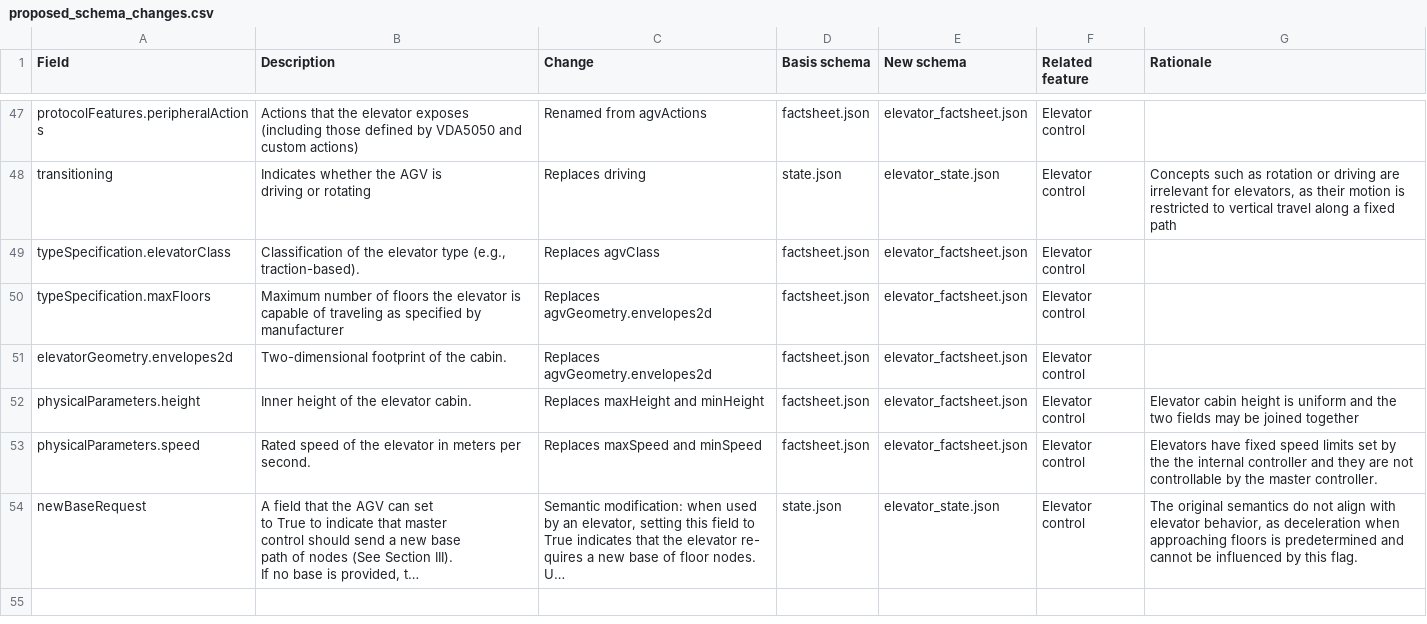
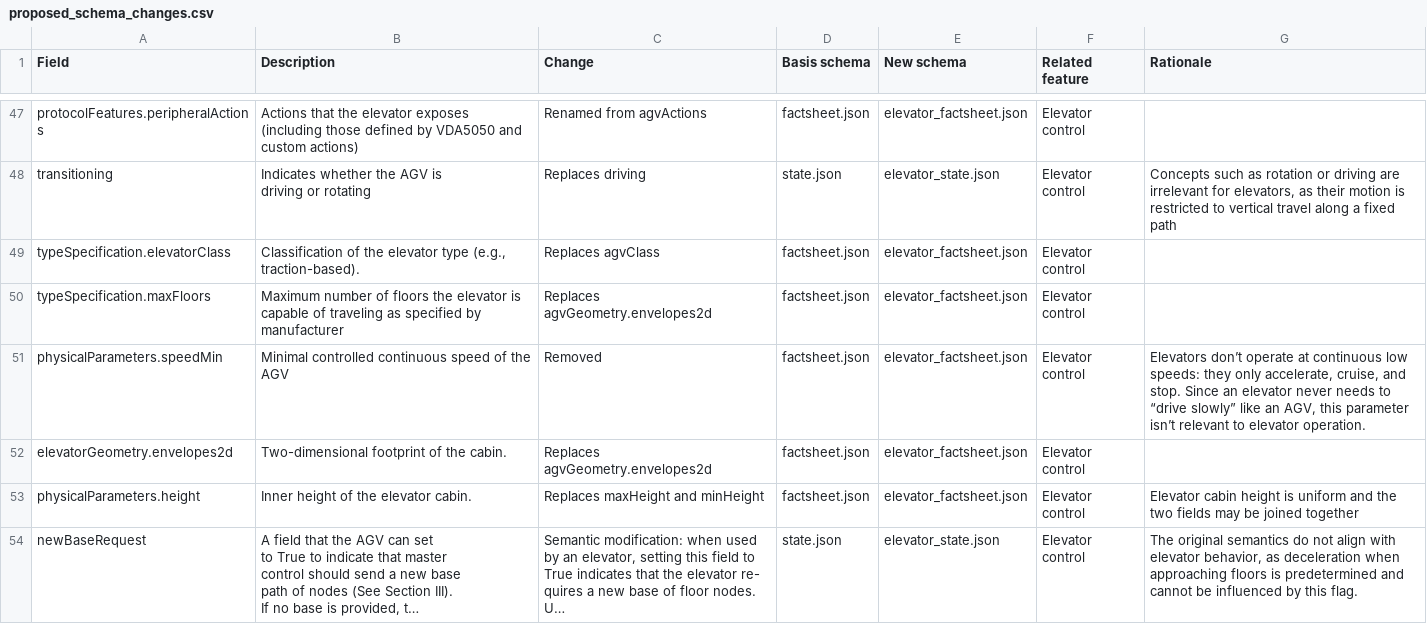
Before and after one commit to Mixed-Fleet-WP2/VDA5050-extensions, a CSV file: proposed_schema_changes.csv, drawn as a sheet; only a part is shown, gaps mark what is left out; long unchanged cells end in …; removed rows and columns are numbered as before the commit, all else as after; the diff names each change by its address in the sheet, - before the commit and + after, or states it on an @@ line.

Commit message:
Add example elevator factsheet and add speedMax to elevator factsheet

```diff
--- a/proposed_schema_changes.csv
+++ b/proposed_schema_changes.csv
+row 51: physicalParameters.speedMin | Minimal controlled continuous speed of the AGV | Removed | factsheet.json | elevator_factsheet.json | Elevator control | Elevators don’t operate at continuous low speeds: they only accelerate, cruise, and stop. Since an elevator never needs to “drive slowly” like an AGV, this parameter isn’t relevant to elevator operation.
-row 53: physicalParameters.speed | Rated speed of the elevator in meters per second. | Replaces maxSpeed and minSpeed | factsheet.json | elevator_factsheet.json | Elevator control | Elevators have fixed speed limits set by the the internal controller and they are not controllable by the master controller.
```
Also changed, not shown: 4 other files.
